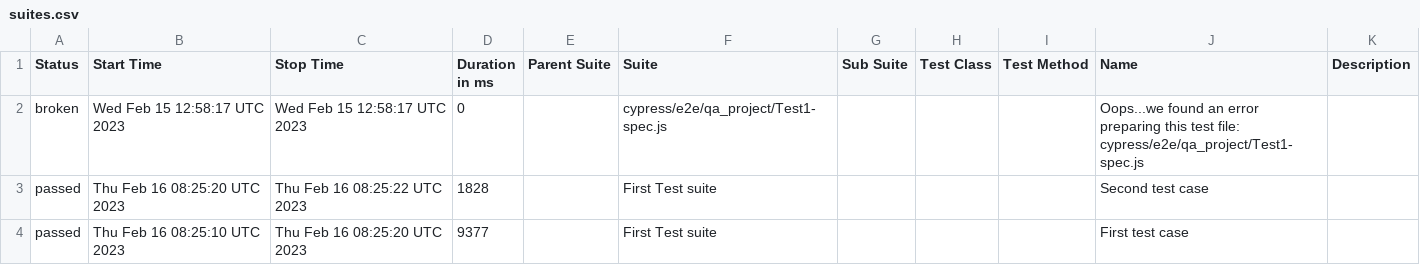
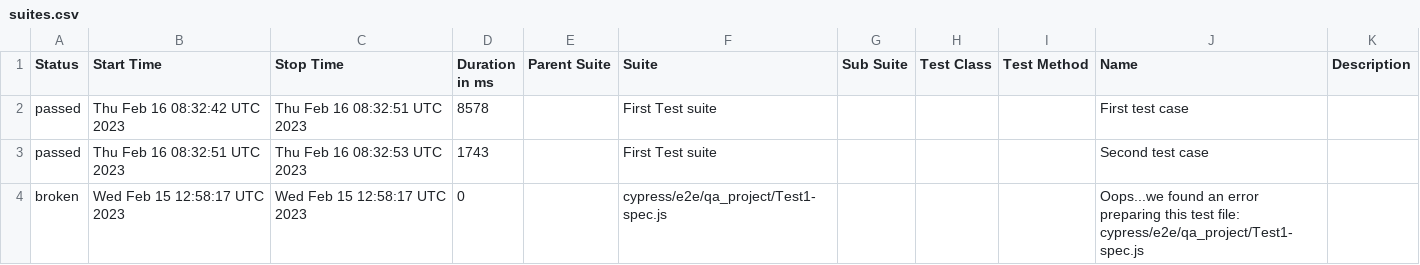
Before and after one commit to jgireesh/cypress-learning, a CSV file: allure-report/data/suites.csv, drawn as a sheet.

Commit message:
Generating allure report for cypress tests

```diff
--- a/allure-report/data/suites.csv
+++ b/allure-report/data/suites.csv
@@ -1,4 +1,4 @@
 "Status","Start Time","Stop Time","Duration in ms","Parent Suite","Suite","Sub Suite","Test Class","Test Method","Name","Description"
+"passed","Thu Feb 16 08:32:42 UTC 2023","Thu Feb 16 08:32:51 UTC 2023","8578","","First Test suite","","","","First test case",""
+"passed","Thu Feb 16 08:32:51 UTC 2023","Thu Feb 16 08:32:53 UTC 2023","1743","","First Test suite","","","","Second test case",""
 "broken","Wed Feb 15 12:58:17 UTC 2023","Wed Feb 15 12:58:17 UTC 2023","0","","cypress/e2e/qa_project/Test1-spec.js","","","","Oops...we found an error preparing this test file: cypress/e2e/qa_project/Test1-spec.js",""
-"passed","Thu Feb 16 08:25:20 UTC 2023","Thu Feb 16 08:25:22 UTC 2023","1828","","First Test suite","","","","Second test case",""
-"passed","Thu Feb 16 08:25:10 UTC 2023","Thu Feb 16 08:25:20 UTC 2023","9377","","First Test suite","","","","First test case",""
```
Also changed, not shown: 22 other files.
